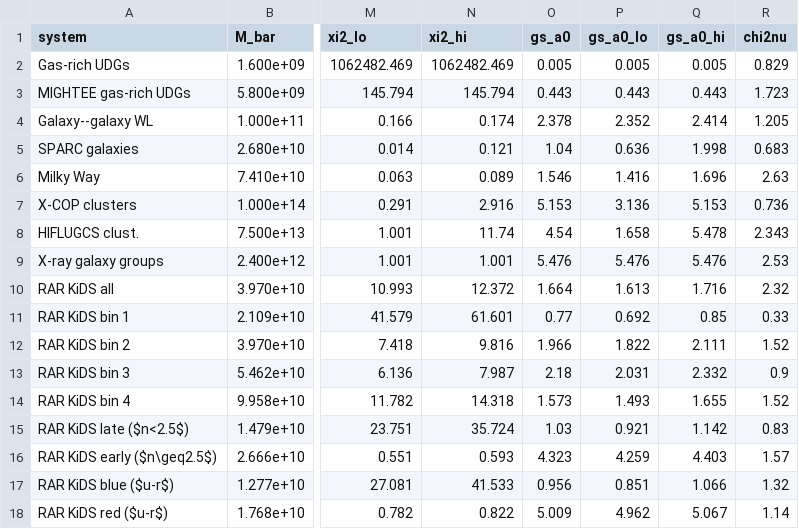
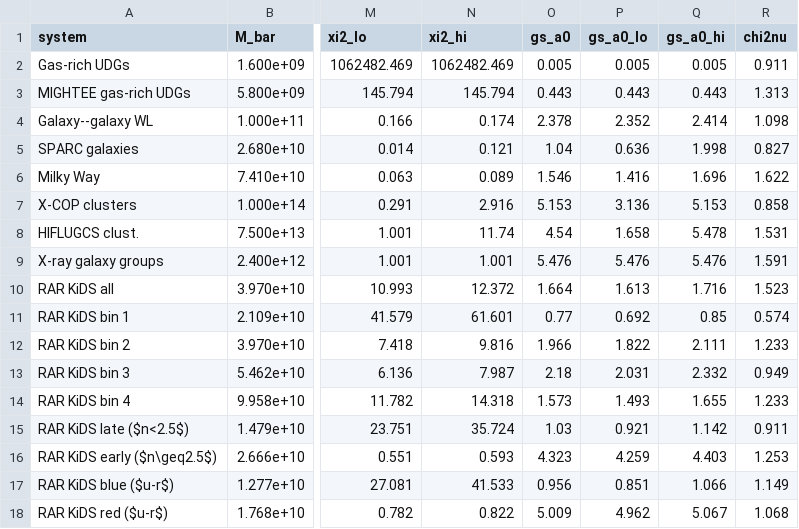
Before and after one commit to robertmonjo/lensing_RAR_KiDS, a CSV file: outputs/tab_regimes.csv, drawn as a sheet; only a part is shown, gaps mark what is left out; the diff names each change by its address in the sheet, - before the commit and + after, or states it on an @@ line.

Commit message:
Regenerate all outputs from clean run; fix README auxiliary-scripts section
run_all.py exit 0 (9 steps, including forward_lensing_delta_sigma.py and
compare_fwd_models.py).  Figures updated from current scripts.  tab_regimes
CSV/TeX regenerated: minor floating-point formatting fixes (e.g. 0.29000...4
-> 0.290).  README: add forward_lensing_delta_sigma.py and compare_fwd_models.py
to main table; Auxiliary section now covers only fwd_global_refit_v2.py
(requires checkpoint, ~1-3 h) and 10_lin_chi2_table2.py (stdout cross-check).

```diff
--- a/outputs/tab_regimes.csv
+++ b/outputs/tab_regimes.csv
-R2 (chi2nu): 0.829
+R2 (chi2nu): 0.911
-R3 (chi2nu): 1.723
+R3 (chi2nu): 1.313
-R4 (chi2nu): 1.205
+R4 (chi2nu): 1.098
-R5 (chi2nu): 0.683
+R5 (chi2nu): 0.827
-R6 (chi2nu): 2.63
+R6 (chi2nu): 1.622
-R7 (chi2nu): 0.736
+R7 (chi2nu): 0.858
-R8 (chi2nu): 2.343
+R8 (chi2nu): 1.531
-R9 (chi2nu): 2.53
+R9 (chi2nu): 1.591
-R10 (chi2nu): 2.32
+R10 (chi2nu): 1.523
-R11 (chi2nu): 0.33
+R11 (chi2nu): 0.574
-R12 (chi2nu): 1.52
+R12 (chi2nu): 1.233
-R13 (chi2nu): 0.9
+R13 (chi2nu): 0.949
-R14 (chi2nu): 1.52
+R14 (chi2nu): 1.233
-R15 (chi2nu): 0.83
+R15 (chi2nu): 0.911
-R16 (chi2nu): 1.57
+R16 (chi2nu): 1.253
-R17 (chi2nu): 1.32
+R17 (chi2nu): 1.149
-R18 (chi2nu): 1.14
+R18 (chi2nu): 1.068
```
Also changed, not shown: outputs/compare_fwd_models.csv, 8 other files.
